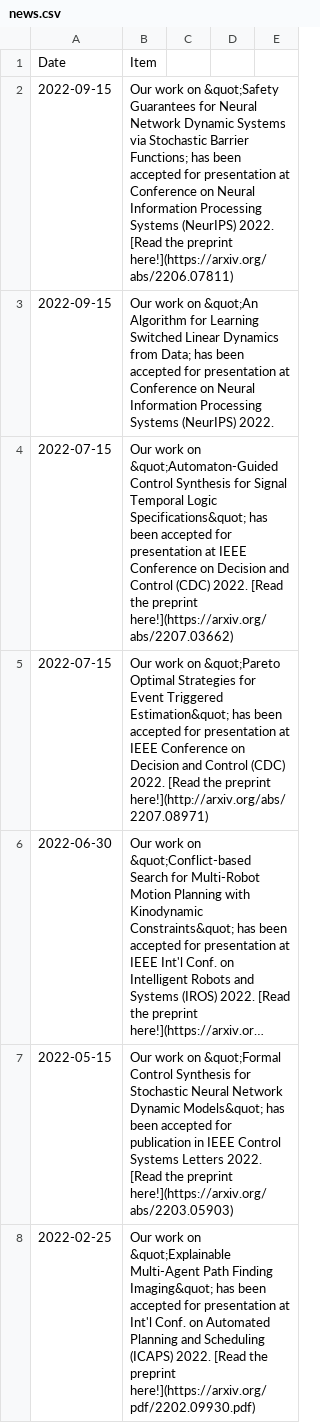
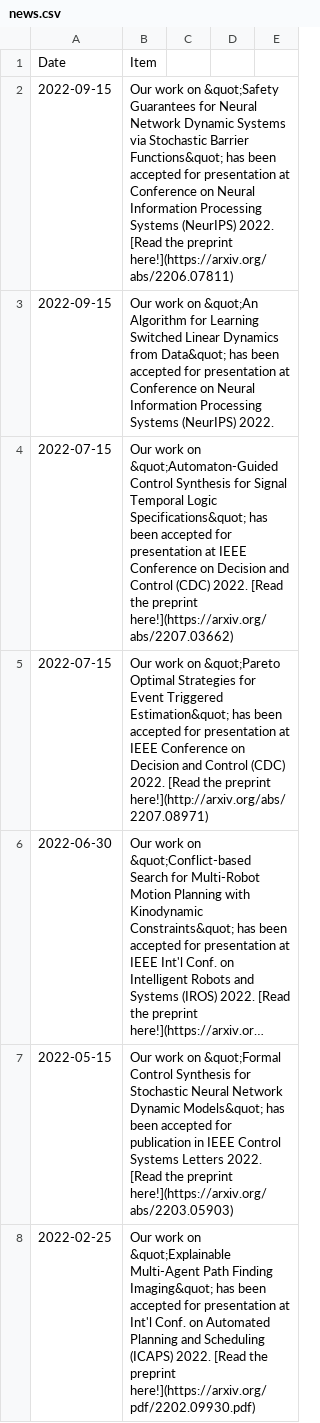
Before and after one commit to aria-systems-group/website, a CSV file: _data/news.csv, drawn as a sheet; only a part is shown; long unchanged cells end in ….

Commit message:
fixed news

```diff
--- a/_data/news.csv
+++ b/_data/news.csv
@@ -1,4 +1,4 @@
 Date,Item
-2022-09-15,"Our work on &quot;Safety Guarantees for Neural Network Dynamic Systems via Stochastic Barrier Functions; has been accepted for presentation at Conference on Neural Information Processing Systems (NeurIPS) 2022. [Read the preprint here!](https://arxiv.org/abs/2206.07811)"
-2022-09-15,"Our work on &quot;An Algorithm for Learning Switched Linear Dynamics from Data; has been accepted for presentation at Conference on Neural Information Processing Systems (NeurIPS) 2022."
+2022-09-15,"Our work on &quot;Safety Guarantees for Neural Network Dynamic Systems via Stochastic Barrier Functions&quot; has been accepted for presentation at Conference on Neural Information Processing Systems (NeurIPS) 2022. [Read the preprint here!](https://arxiv.org/abs/2206.07811)"
+2022-09-15,"Our work on &quot;An Algorithm for Learning Switched Linear Dynamics from Data&quot; has been accepted for presentation at Conference on Neural Information Processing Systems (NeurIPS) 2022."
 2022-07-15,"Our work on &quot;Automaton-Guided Control Synthesis for Signal Temporal Logic Specifications&quot; has been accepted for presentation at IEEE Conference on Decision and Control (CDC) 2022. [Read the preprint here!](https://arxiv.org/abs/2207.03662)"
```
